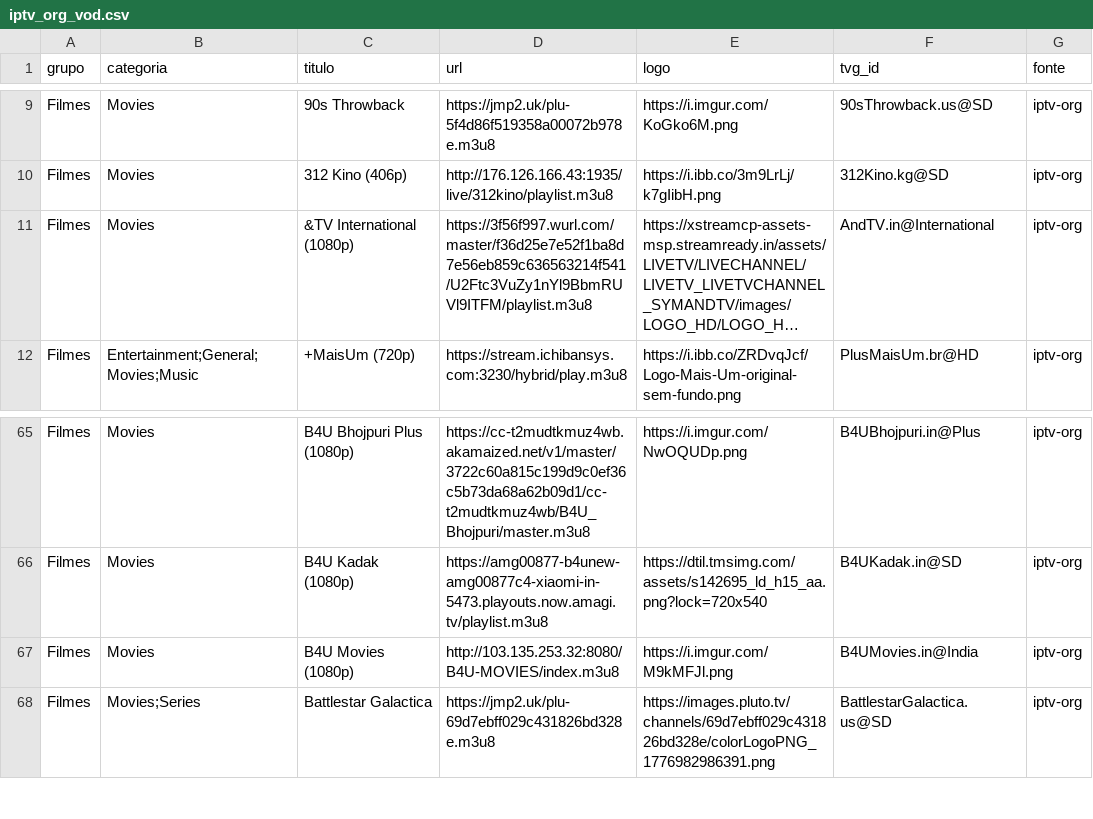
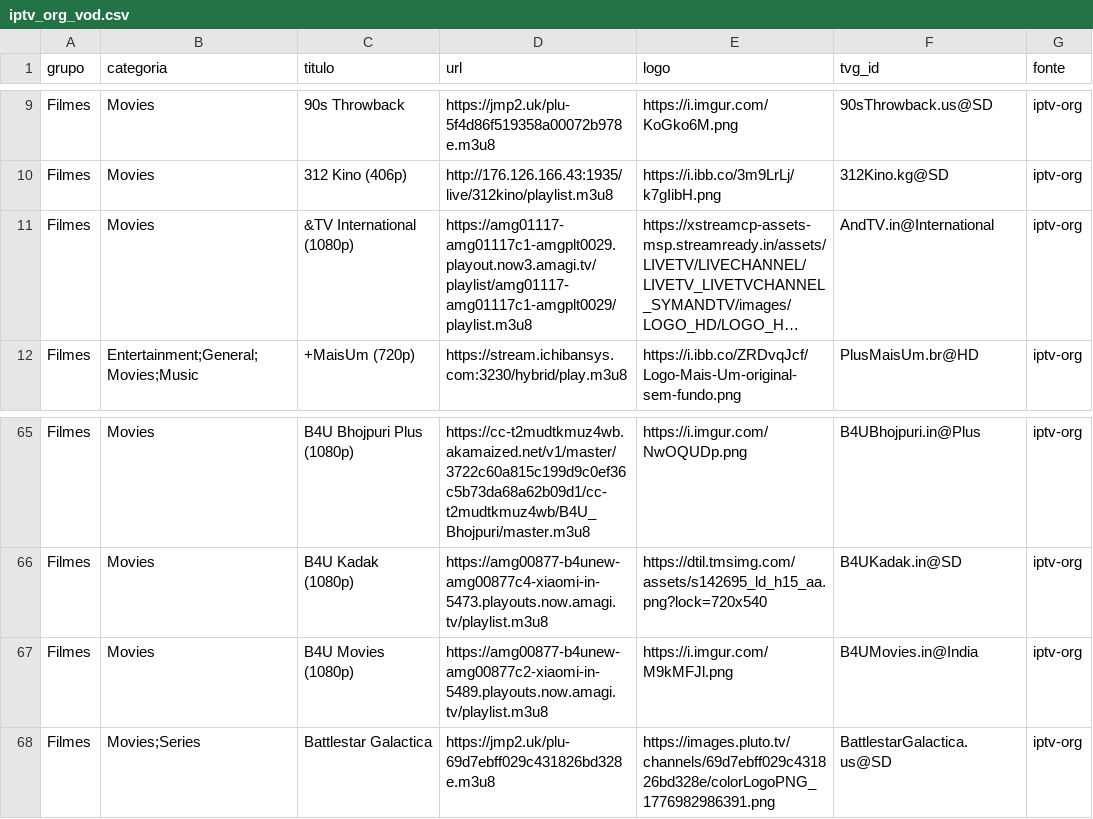
Before and after one commit to kaykewf13/animeout, a CSV file: sources/iptv_org_vod.csv, drawn as a sheet; only a part is shown, gaps mark what is left out; long unchanged cells end in …; the diff covers the shown part only; the diff names each change by its address in the sheet, - before the commit and + after, or states it on an @@ line.

```diff
--- a/sources/iptv_org_vod.csv
+++ b/sources/iptv_org_vod.csv
-D11 (url): https://3f56f997.wurl.com/master/f36d25e7e52f1ba8d7e56eb859c636563214f541/U2Ftc3VuZy1nYl9BbmRUVl9ITFM/playlist.m3u8
+D11 (url): https://amg01117-amg01117c1-amgplt0029.playout.now3.amagi.tv/playlist/amg01117-amg01117c1-amgplt0029/playlist.m3u8
-D67 (url): http://103.135.253.32:8080/B4U-MOVIES/index.m3u8
+D67 (url): https://amg00877-b4unew-amg00877c2-xiaomi-in-5489.playouts.now.amagi.tv/playlist.m3u8
```
Also changed, not shown: 1 added row, 3 removed rows and 2 edited cells elsewhere in this file, 2 other files.
